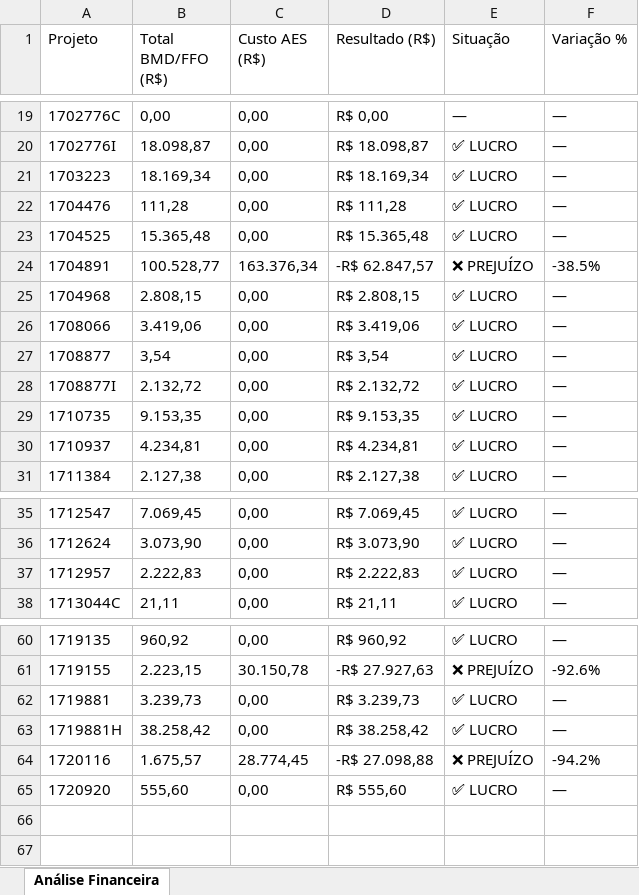
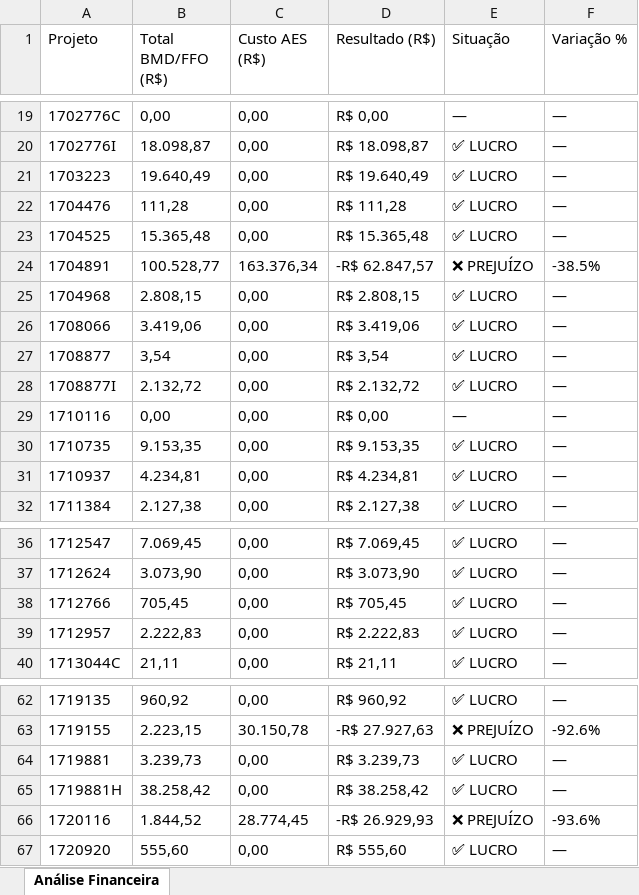
Before and after one commit to gabrielmedeirosasp-ops/HAGAP, an Excel workbook: analise_financeira.xlsx, sheet Análise Financeira, drawn as a sheet; only a part is shown, gaps mark what is left out; values as stored, in another font and other column widths than the file's, no borders; addresses are those after the commit; the diff names each change by its address in the sheet, - before the commit and + after, or states it on an @@ line.

```diff
--- a/analise_financeira.xlsx (sheet Análise Financeira)
+++ b/analise_financeira.xlsx (sheet Análise Financeira)
-B21 (Total BMD/FFO (R$)): 18.169,34
+B21 (Total BMD/FFO (R$)): 19.640,49
-D21 (Resultado (R$)): R$ 18.169,34
+D21 (Resultado (R$)): R$ 19.640,49
+row 29: 1710116 | 0,00 | 0,00 | R$ 0,00 | — | —
+row 38: 1712766 | 705,45 | 0,00 | R$ 705,45 | ✅ LUCRO | —
-B66 (Total BMD/FFO (R$)): 1.675,57
+B66 (Total BMD/FFO (R$)): 1.844,52
-D66 (Resultado (R$)): -R$ 27.098,88
+D66 (Resultado (R$)): -R$ 26.929,93
-F66 (Variação %): -94.2%
+F66 (Variação %): -93.6%
```
Also changed, not shown: materiais_por_projeto.xlsx, medicoes.xlsx, 3 other files.
